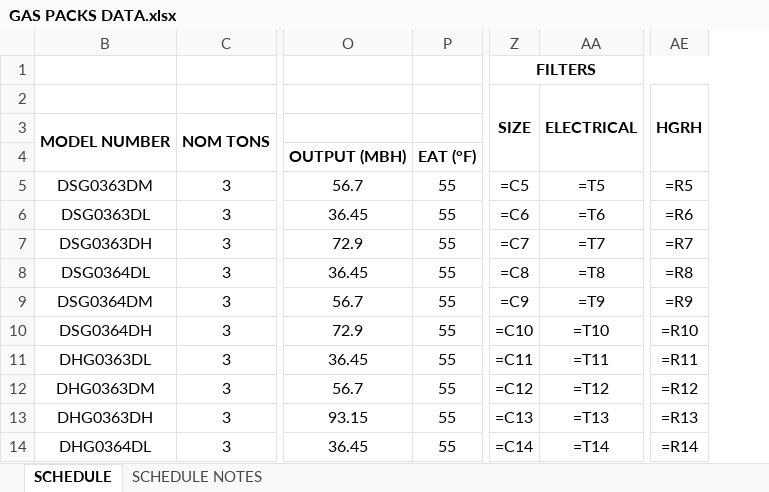
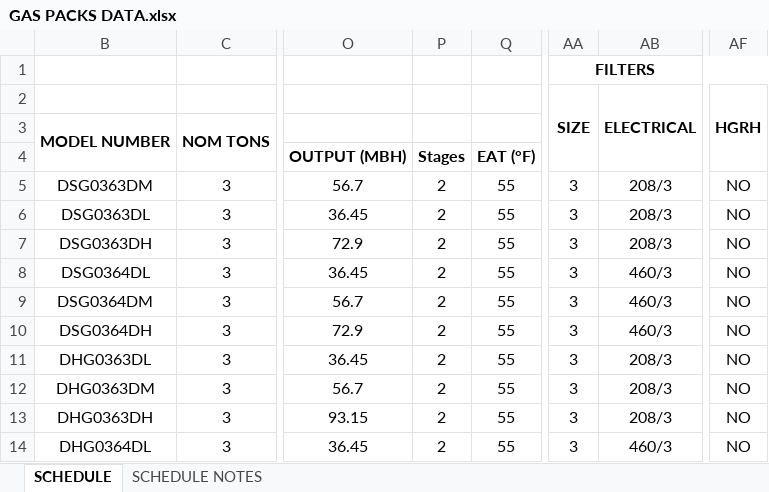
Before and after one commit to eacreel/hhpro-hvac, an Excel workbook: DATA/DATA FILES/GAS PACKS DATA.xlsx, sheet SCHEDULE, drawn as a sheet; only a part is shown, gaps mark what is left out; values as stored, in another font and other column widths than the file's, no borders; formulas without a stored value are shown as written; addresses are those after the commit; the diff covers the shown part only; the diff names each change by its address in the sheet, - before the commit and + after, or states it on an @@ line.

```diff
--- a/DATA/DATA FILES/GAS PACKS DATA.xlsx (sheet SCHEDULE)
+++ b/DATA/DATA FILES/GAS PACKS DATA.xlsx (sheet SCHEDULE)
+column P, rows 4-14: Stages | 2 | 2 | 2 | 2 | 2 | 2 | 2 | 2 | 2 | 2
-AA5 (SIZE): =C5
+AA5 (SIZE): 3
-AB5 (ELECTRICAL): =T5
+AB5 (ELECTRICAL): 208/3
-AF5 (HGRH): =R5
+AF5 (HGRH): NO
-AA6 (SIZE): =C6
+AA6 (SIZE): 3
-AB6 (ELECTRICAL): =T6
+AB6 (ELECTRICAL): 208/3
-AF6 (HGRH): =R6
+AF6 (HGRH): NO
-AA7 (SIZE): =C7
+AA7 (SIZE): 3
-AB7 (ELECTRICAL): =T7
+AB7 (ELECTRICAL): 208/3
-AF7 (HGRH): =R7
+AF7 (HGRH): NO
-AA8 (SIZE): =C8
+AA8 (SIZE): 3
-AB8 (ELECTRICAL): =T8
+AB8 (ELECTRICAL): 460/3
-AF8 (HGRH): =R8
+AF8 (HGRH): NO
-AA9 (SIZE): =C9
+AA9 (SIZE): 3
-AB9 (ELECTRICAL): =T9
+AB9 (ELECTRICAL): 460/3
-AF9 (HGRH): =R9
+AF9 (HGRH): NO
-AA10 (SIZE): =C10
+AA10 (SIZE): 3
-AB10 (ELECTRICAL): =T10
+AB10 (ELECTRICAL): 460/3
-AF10 (HGRH): =R10
+AF10 (HGRH): NO
-AA11 (SIZE): =C11
+AA11 (SIZE): 3
-AB11 (ELECTRICAL): =T11
+AB11 (ELECTRICAL): 208/3
-AF11 (HGRH): =R11
+AF11 (HGRH): NO
-AA12 (SIZE): =C12
+AA12 (SIZE): 3
-AB12 (ELECTRICAL): =T12
+AB12 (ELECTRICAL): 208/3
-AF12 (HGRH): =R12
+AF12 (HGRH): NO
-AA13 (SIZE): =C13
+AA13 (SIZE): 3
-AB13 (ELECTRICAL): =T13
+AB13 (ELECTRICAL): 208/3
-AF13 (HGRH): =R13
+AF13 (HGRH): NO
-AA14 (SIZE): =C14
+AA14 (SIZE): 3
-AB14 (ELECTRICAL): =T14
+AB14 (ELECTRICAL): 460/3
-AF14 (HGRH): =R14
+AF14 (HGRH): NO
```
Also changed, not shown: 456 edited cells elsewhere in this sheet, 10 other files.
